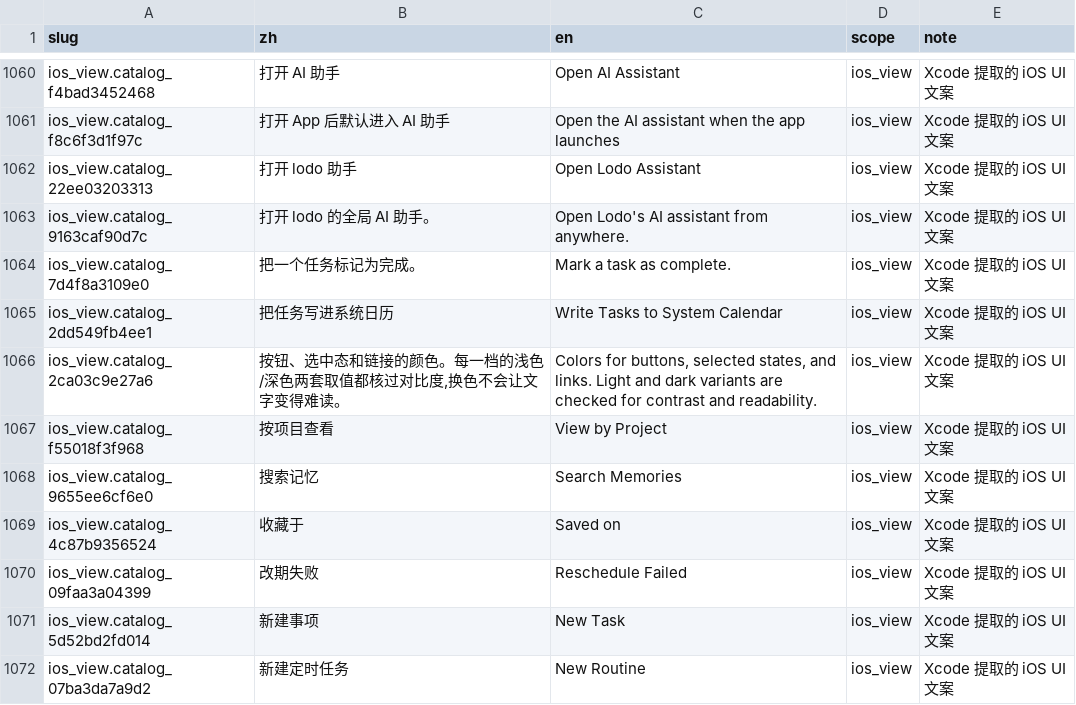
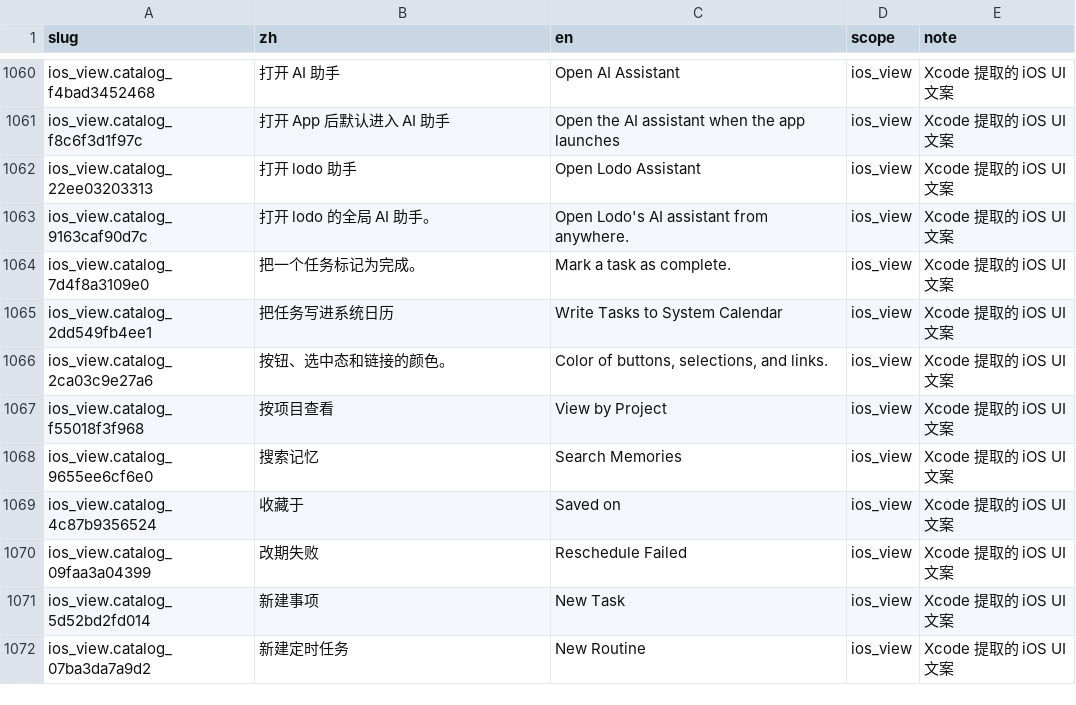
Before and after one commit to Lu-Zhan/lodo, a CSV file: i18n/strings.csv, drawn as a sheet; only a part is shown, gaps mark what is left out; the diff covers the shown part only.

```diff
--- a/i18n/strings.csv
+++ b/i18n/strings.csv
@@ -1065,3 +1065,3 @@ ios_view.catalog_7d4f8a3109e0,把一个任务标记为完成。,Mark a task as c
 ios_view.catalog_2dd549fb4ee1,把任务写进系统日历,Write Tasks to System Calendar,ios_view,Xcode 提取的 iOS UI 文案
-ios_view.catalog_2ca03c9e27a6,"按钮、选中态和链接的颜色。每一档的浅色/深色两套取值都核过对比度,换色不会让文字变得难读。","Colors for buttons, selected states, and links. Light and dark variants are checked for contrast and readability.",ios_view,Xcode 提取的 iOS UI 文案
+ios_view.catalog_2ca03c9e27a6,按钮、选中态和链接的颜色。,"Color of buttons, selections, and links.",ios_view,Xcode 提取的 iOS UI 文案
 ios_view.catalog_f55018f3f968,按项目查看,View by Project,ios_view,Xcode 提取的 iOS UI 文案
```
Also changed, not shown: 9 added rows, 1 removed row and 16 edited cells elsewhere in this file, 7 other files.
